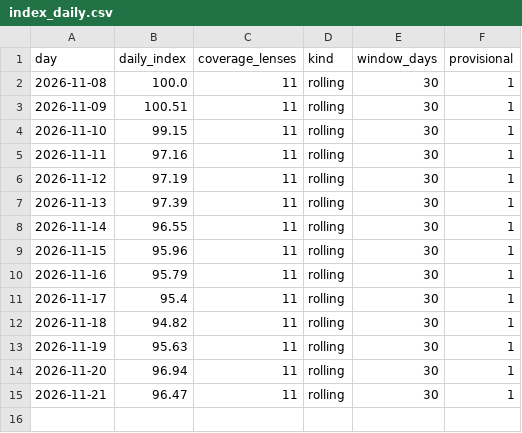
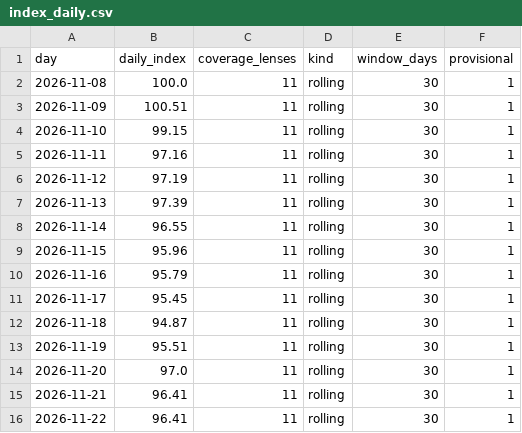
Before and after one commit to sanokushi-del/souba-index, a CSV file: bag/data/index_daily.csv, drawn as a sheet.

```diff
--- a/bag/data/index_daily.csv
+++ b/bag/data/index_daily.csv
@@ -10,6 +10,7 @@
 2026-11-16,95.79,11,rolling,30,1
-2026-11-17,95.4,11,rolling,30,1
-2026-11-18,94.82,11,rolling,30,1
-2026-11-19,95.63,11,rolling,30,1
-2026-11-20,96.94,11,rolling,30,1
-2026-11-21,96.47,11,rolling,30,1
+2026-11-17,95.45,11,rolling,30,1
+2026-11-18,94.87,11,rolling,30,1
+2026-11-19,95.51,11,rolling,30,1
+2026-11-20,97.0,11,rolling,30,1
+2026-11-21,96.41,11,rolling,30,1
+2026-11-22,96.41,11,rolling,30,1
```
Also changed, not shown: camera/data/index_daily.csv, lens/data/index_daily.csv, 45 other files.
